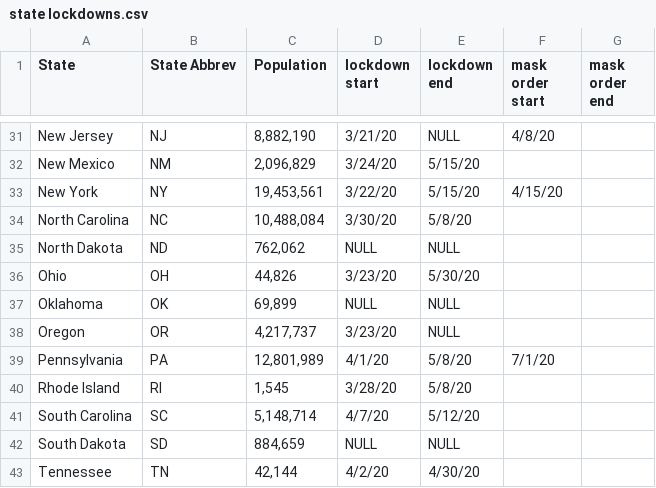
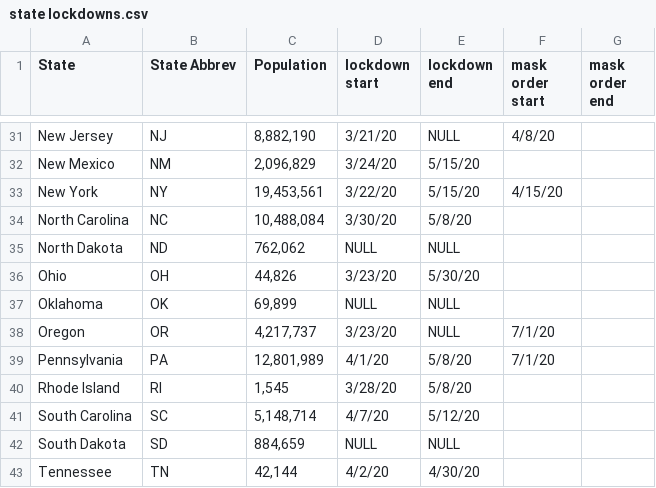
Before and after one commit to Colinifer/covid-19, a CSV file: state lockdowns.csv, drawn as a sheet; only a part is shown, gaps mark what is left out.

Commit message:
state policy updates

```diff
--- a/state lockdowns.csv
+++ b/state lockdowns.csv
@@ -37,3 +37,3 @@ Ohio,OH,"44,826",3/23/20,5/30/20,,
 Oklahoma,OK,"69,899",NULL,NULL,,
-Oregon,OR,"4,217,737",3/23/20,NULL,,
+Oregon,OR,"4,217,737",3/23/20,NULL,7/1/20,
 Pennsylvania,PA,"12,801,989",4/1/20,5/8/20,7/1/20,
```
Also changed, not shown: 2 other files.
